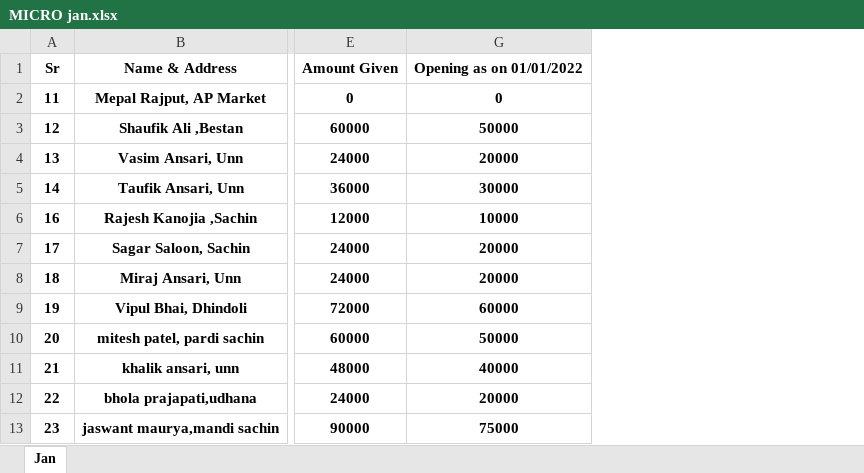
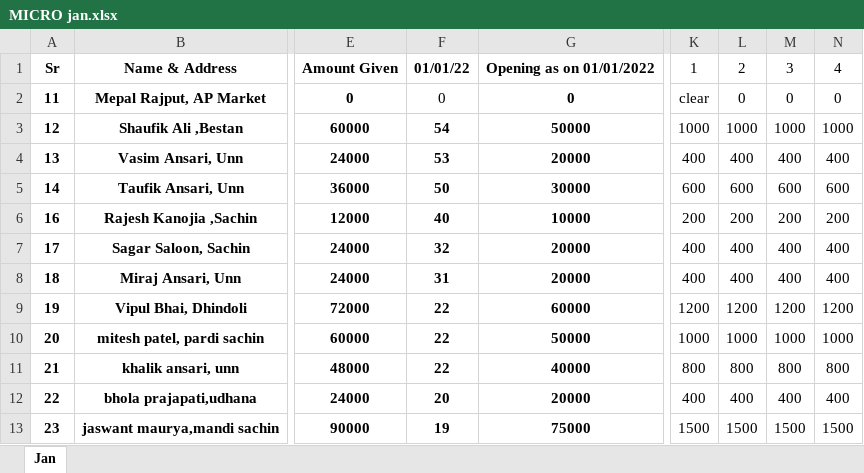
Before and after one commit to MadMaxINDIAN/loan_manager_be, an Excel workbook: python_automation/MICRO jan.xlsx, sheet Jan, drawn as a sheet; only a part is shown, gaps mark what is left out; values as stored, in another font and other column widths than the file's, no borders; the diff names each change by its address in the sheet, - before the commit and + after, or states it on an @@ line.

```diff
--- a/python_automation/MICRO jan.xlsx (sheet Jan)
+++ b/python_automation/MICRO jan.xlsx (sheet Jan)
@@ column F unhidden, rows 1-13: 01/01/22 | 0 | 54 | 53 | 50 | 40 | 32 | 31 | 22 | 22 | 22 | 20 | 19 @@
@@ column K unhidden, rows 1-13: 1 | clear | 1000 | 400 | 600 | 200 | 400 | 400 | 1200 | 1000 | 800 | 400 | 1500 @@
@@ column L unhidden, rows 1-13: 2 | 0 | 1000 | 400 | 600 | 200 | 400 | 400 | 1200 | 1000 | 800 | 400 | 1500 @@
@@ column M unhidden, rows 1-13: 3 | 0 | 1000 | 400 | 600 | 200 | 400 | 400 | 1200 | 1000 | 800 | 400 | 1500 @@
@@ column N unhidden, rows 1-13: 4 | 0 | 1000 | 400 | 600 | 200 | 400 | 400 | 1200 | 1000 | 800 | 400 | 1500 @@
```
Also changed, not shown: python_automation/MICRO 0008.xlsx, python_automation/MICRO feb.xlsx, 8 other files.
